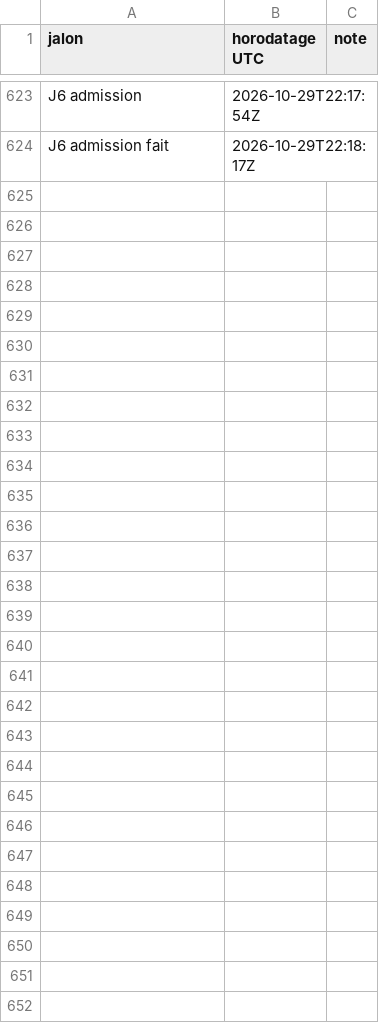
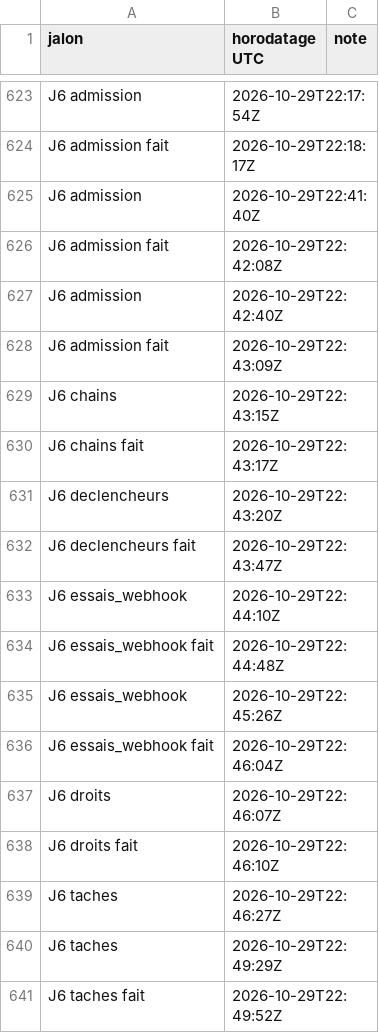
Before and after one commit to gigi206/supply-chain, a TSV file: poc/bricks/08-trust-plane/resultats/chrono.tsv, drawn as a sheet; only a part is shown, gaps mark what is left out; the diff names each change by its address in the sheet, - before the commit and + after, or states it on an @@ line.

```diff
--- a/poc/bricks/08-trust-plane/resultats/chrono.tsv
+++ b/poc/bricks/08-trust-plane/resultats/chrono.tsv
+row 625: J6 admission | 2026-10-29T22:41:40Z
+row 626: J6 admission fait | 2026-10-29T22:42:08Z
+row 627: J6 admission | 2026-10-29T22:42:40Z
+row 628: J6 admission fait | 2026-10-29T22:43:09Z
+row 629: J6 chains | 2026-10-29T22:43:15Z
+row 630: J6 chains fait | 2026-10-29T22:43:17Z
+row 631: J6 declencheurs | 2026-10-29T22:43:20Z
+row 632: J6 declencheurs fait | 2026-10-29T22:43:47Z
+row 633: J6 essais_webhook | 2026-10-29T22:44:10Z
+row 634: J6 essais_webhook fait | 2026-10-29T22:44:48Z
+row 635: J6 essais_webhook | 2026-10-29T22:45:26Z
+row 636: J6 essais_webhook fait | 2026-10-29T22:46:04Z
+row 637: J6 droits | 2026-10-29T22:46:07Z
+row 638: J6 droits fait | 2026-10-29T22:46:10Z
+row 639: J6 taches | 2026-10-29T22:46:27Z
+row 640: J6 taches | 2026-10-29T22:49:29Z
+row 641: J6 taches fait | 2026-10-29T22:49:52Z
```
Also changed, not shown: poc/bricks/08-trust-plane/resultats/politique-admission.tsv, 23 other files.
